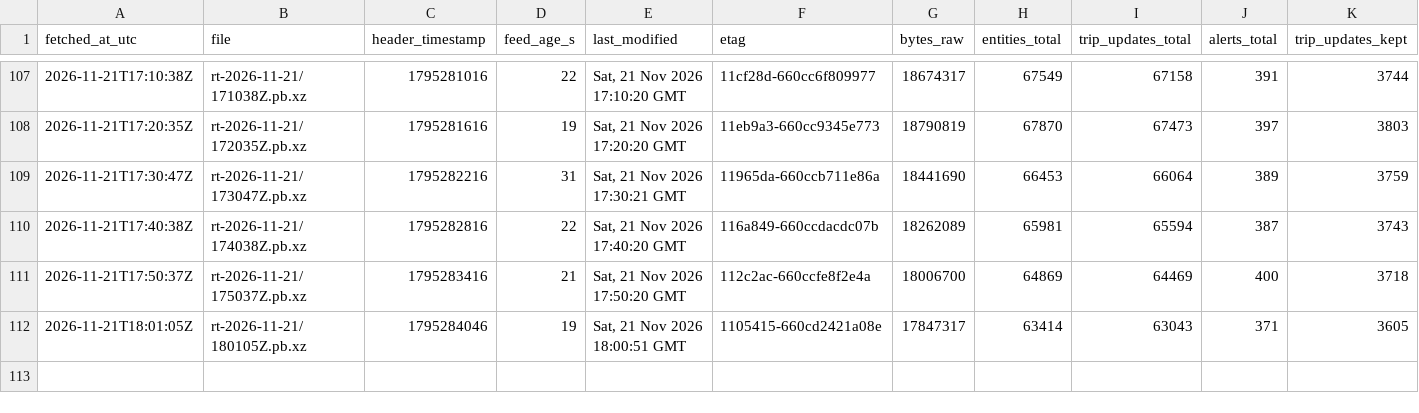
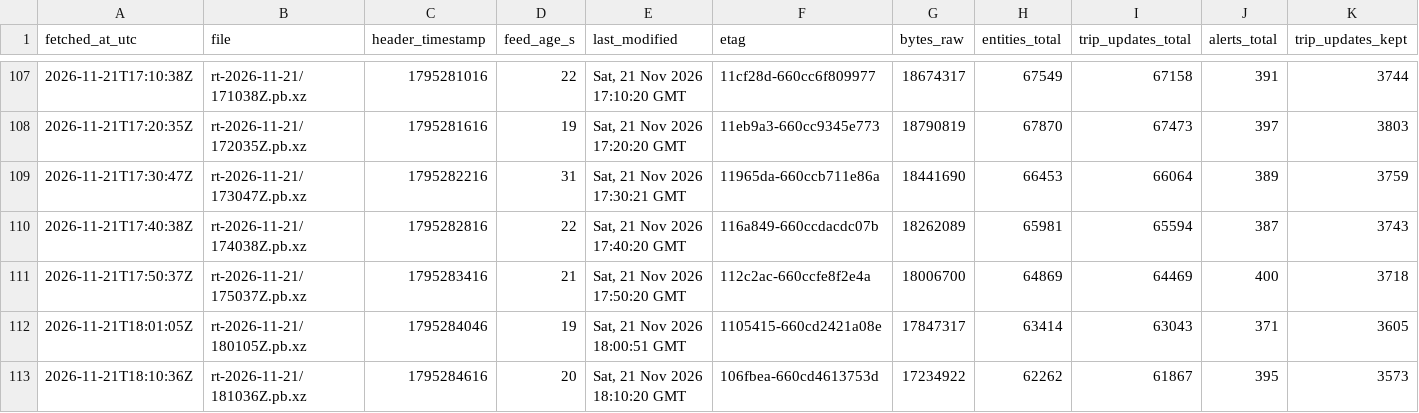
Before and after one commit to FabianGlueck/gtfs-rt-recorder, a CSV file: data/index/2026-11-21.csv, drawn as a sheet; only a part is shown, gaps mark what is left out; rows hold the shown columns only; the diff names each change by its address in the sheet, - before the commit and + after, or states it on an @@ line.

```diff
--- a/data/index/2026-11-21.csv
+++ b/data/index/2026-11-21.csv
+row 113: 2026-11-21T18:10:36Z | rt-2026-11-21/181036Z.pb.xz | 1795284616 | 20 | Sat, 21 Nov 2026 18:10:20 GMT | 106fbea-660cd4613753d | 17234922 | 62262 | 61867 | 395 | 3573
```
